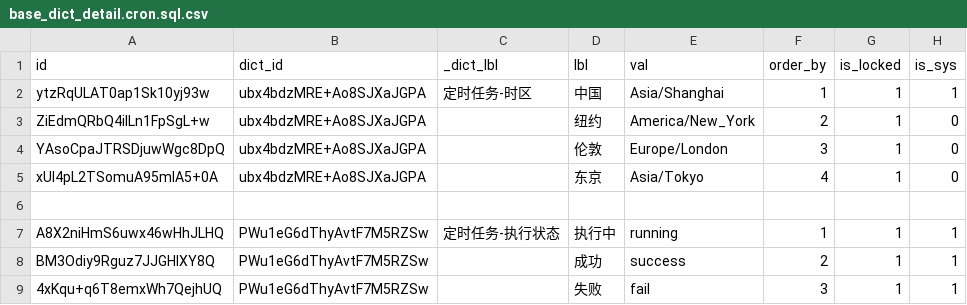
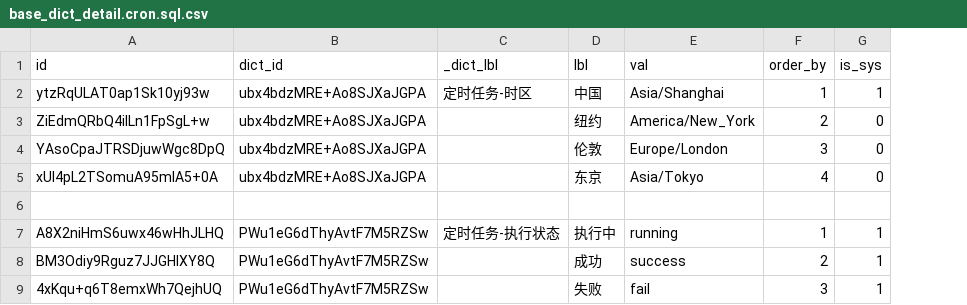
Before and after one commit to sail-sail/nest, a CSV file: codegen/src/tables/cron/base_dict_detail.cron.sql.csv, drawn as a sheet; the diff names each change by its address in the sheet, - before the commit and + after, or states it on an @@ line.

Commit message:
onlyCodegenDenoButApi

```diff
--- a/codegen/src/tables/cron/base_dict_detail.cron.sql.csv
+++ b/codegen/src/tables/cron/base_dict_detail.cron.sql.csv
-column G (is_locked), rows 2-9: 1 | 1 | 1 | 1 |  | 1 | 1 | 1
```
Also changed, not shown: codegen/src/tables/cron/base_dict.cron.sql.csv, 29 other files.
